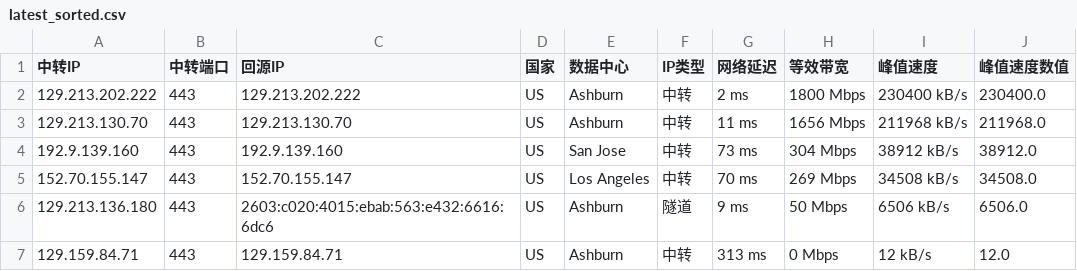
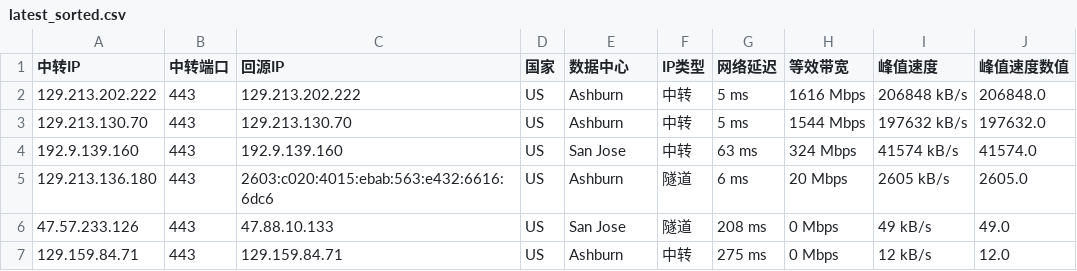
Before and after one commit to lsh1215225/CF-PROXYIP, a CSV file: latest_sorted.csv, drawn as a sheet.

```diff
--- a/latest_sorted.csv
+++ b/latest_sorted.csv
@@ -1,7 +1,7 @@
 中转IP,中转端口,回源IP,国家,数据中心,IP类型,网络延迟,等效带宽,峰值速度,峰值速度数值
-129.213.202.222,443,129.213.202.222,US,Ashburn,中转,2 ms,1800 Mbps,230400 kB/s,230400.0
-129.213.130.70,443,129.213.130.70,US,Ashburn,中转,11 ms,1656 Mbps,211968 kB/s,211968.0
-192.9.139.160,443,192.9.139.160,US,San Jose,中转,73 ms,304 Mbps,38912 kB/s,38912.0
-152.70.155.147,443,152.70.155.147,US,Los Angeles,中转,70 ms,269 Mbps,34508 kB/s,34508.0
-129.213.136.180,443,2603:c020:4015:ebab:563:e432:6616:6dc6,US,Ashburn,隧道,9 ms,50 Mbps,6506 kB/s,6506.0
-129.159.84.71,443,129.159.84.71,US,Ashburn,中转,313 ms,0 Mbps,12 kB/s,12.0
+129.213.202.222,443,129.213.202.222,US,Ashburn,中转,5 ms,1616 Mbps,206848 kB/s,206848.0
+129.213.130.70,443,129.213.130.70,US,Ashburn,中转,5 ms,1544 Mbps,197632 kB/s,197632.0
+192.9.139.160,443,192.9.139.160,US,San Jose,中转,63 ms,324 Mbps,41574 kB/s,41574.0
+129.213.136.180,443,2603:c020:4015:ebab:563:e432:6616:6dc6,US,Ashburn,隧道,6 ms,20 Mbps,2605 kB/s,2605.0
+47.57.233.126,443,47.88.10.133,US,San Jose,隧道,208 ms,0 Mbps,49 kB/s,49.0
+129.159.84.71,443,129.159.84.71,US,Ashburn,中转,275 ms,0 Mbps,12 kB/s,12.0
```
Also changed, not shown: latest.csv, 1 other file.
